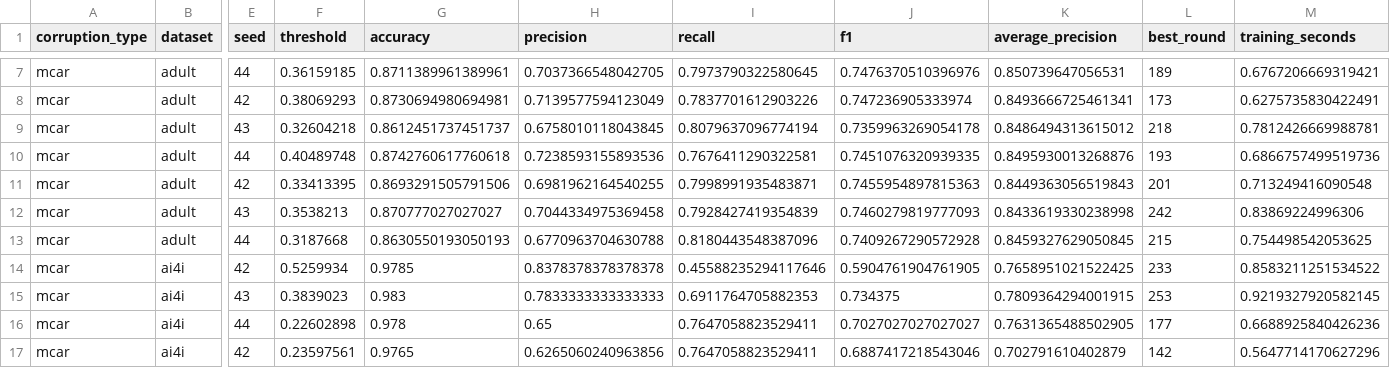
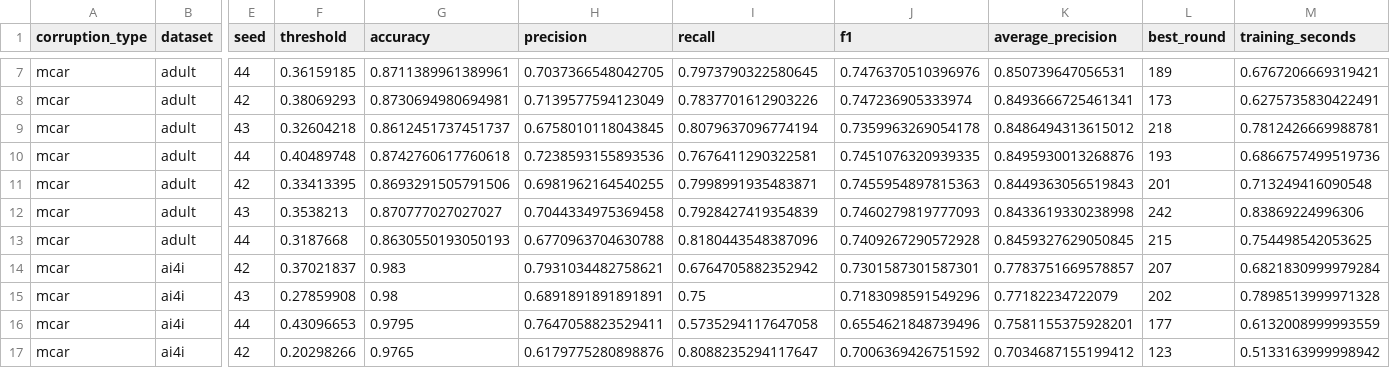
Before and after one commit to lucky-ee/ECS-171-Project, a CSV file: results/xgboost/mcar/test.csv, drawn as a sheet; only a part is shown, gaps mark what is left out; the diff covers the shown part only; the diff names each change by its address in the sheet, - before the commit and + after, or states it on an @@ line.

```diff
--- a/results/xgboost/mcar/test.csv
+++ b/results/xgboost/mcar/test.csv
-F14 (threshold): 0.5259934
+F14 (threshold): 0.37021837
-G14 (accuracy): 0.9785
+G14 (accuracy): 0.983
-H14 (precision): 0.8378378378378378
+H14 (precision): 0.7931034482758621
-I14 (recall): 0.45588235294117646
+I14 (recall): 0.6764705882352942
-J14 (f1): 0.5904761904761905
+J14 (f1): 0.7301587301587301
-K14 (average_precision): 0.7658951021522425
+K14 (average_precision): 0.7783751669578857
-L14 (best_round): 233
+L14 (best_round): 207
-M14 (training_seconds): 0.8583211251534522
+M14 (training_seconds): 0.6821830999979284
-F15 (threshold): 0.3839023
+F15 (threshold): 0.27859908
-G15 (accuracy): 0.983
+G15 (accuracy): 0.98
-H15 (precision): 0.7833333333333333
+H15 (precision): 0.6891891891891891
-I15 (recall): 0.6911764705882353
+I15 (recall): 0.75
-J15 (f1): 0.734375
+J15 (f1): 0.7183098591549296
-K15 (average_precision): 0.7809364294001915
+K15 (average_precision): 0.77182234722079
-L15 (best_round): 253
+L15 (best_round): 202
-M15 (training_seconds): 0.9219327920582145
+M15 (training_seconds): 0.7898513999971328
-F16 (threshold): 0.22602898
+F16 (threshold): 0.43096653
-G16 (accuracy): 0.978
+G16 (accuracy): 0.9795
-H16 (precision): 0.65
+H16 (precision): 0.7647058823529411
-I16 (recall): 0.7647058823529411
+I16 (recall): 0.5735294117647058
-J16 (f1): 0.7027027027027027
+J16 (f1): 0.6554621848739496
-K16 (average_precision): 0.7631365488502905
+K16 (average_precision): 0.7581155375928201
-M16 (training_seconds): 0.6688925840426236
+M16 (training_seconds): 0.6132008999993559
-F17 (threshold): 0.23597561
+F17 (threshold): 0.20298266
-H17 (precision): 0.6265060240963856
+H17 (precision): 0.6179775280898876
-I17 (recall): 0.7647058823529411
+I17 (recall): 0.8088235294117647
-J17 (f1): 0.6887417218543046
+J17 (f1): 0.7006369426751592
-K17 (average_precision): 0.702791610402879
+K17 (average_precision): 0.7034687155199412
-L17 (best_round): 142
+L17 (best_round): 123
-M17 (training_seconds): 0.5647714170627296
+M17 (training_seconds): 0.5133163999998942
```
Also changed, not shown: 64 edited cells elsewhere in this file, results/xgboost/clean/test.csv, results/xgboost/mcar_imputed/test.csv, 32 other files.
